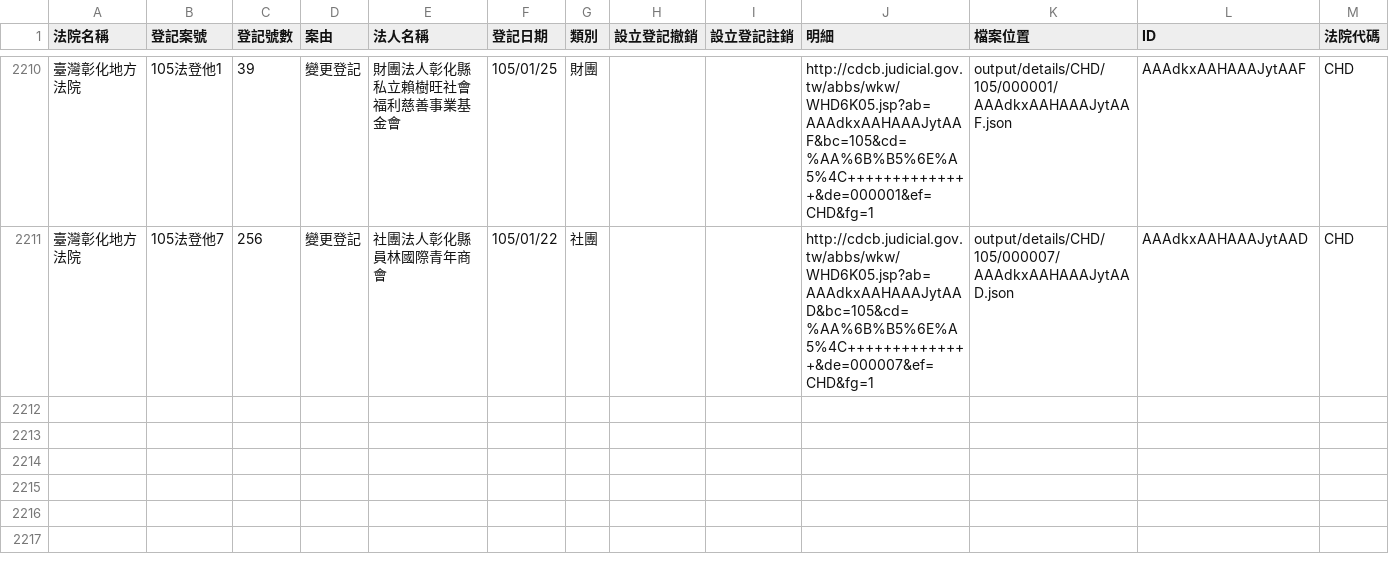
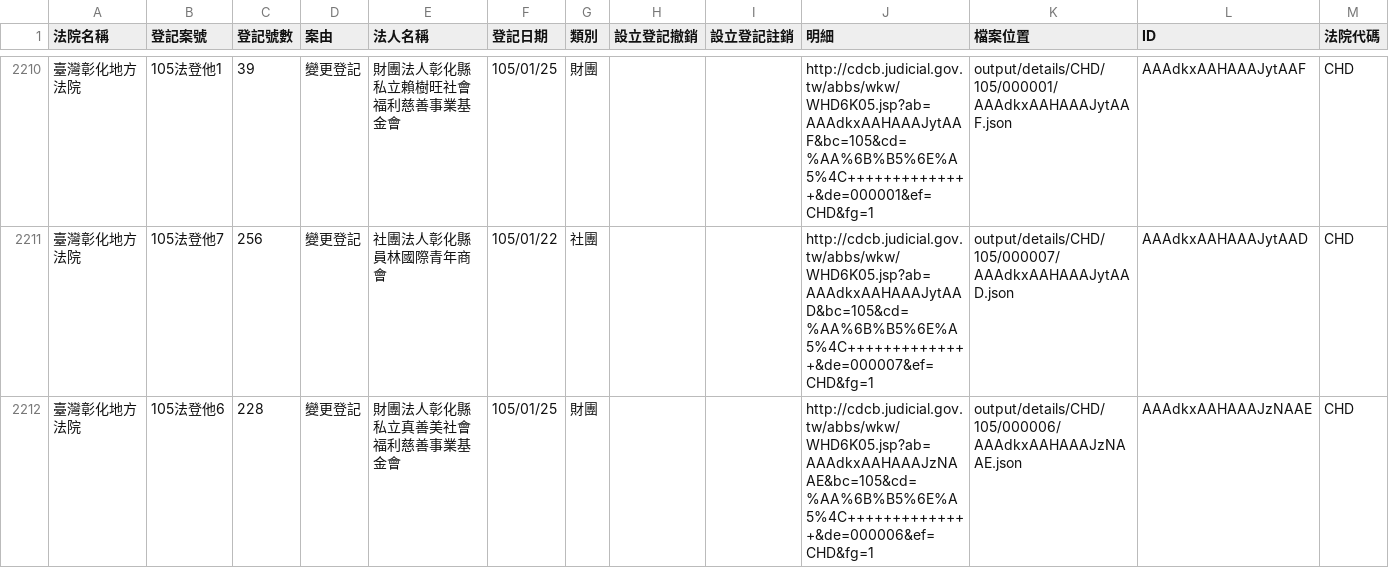
Before and after one commit to taichunmin/foundationtw, a CSV file: output/lists/CHD.csv, drawn as a sheet; only a part is shown, gaps mark what is left out.

```diff
--- a/output/lists/CHD.csv
+++ b/output/lists/CHD.csv
@@ -2211 +2211,2 @@
 臺灣彰化地方法院,105法登他7,256,變更登記,社團法人彰化縣員林國際青年商會,105/01/22,社團,,,http://cdcb.judicial.gov.tw/abbs/wkw/WHD6K05.jsp?ab=AAAdkxAAHAAAJytAAD&bc=105&cd=%AA%6B%B5%6E%A5%4C++++++++++++++&de=000007&ef=CHD&fg=1,output/details/CHD/105/000007/AAAdkxAAHAAAJytAAD.json,AAAdkxAAHAAAJytAAD,CHD
+臺灣彰化地方法院,105法登他6,228,變更登記,財團法人彰化縣私立真善美社會福利慈善事業基金會,105/01/25,財團,,,http://cdcb.judicial.gov.tw/abbs/wkw/WHD6K05.jsp?ab=AAAdkxAAHAAAJzNAAE&bc=105&cd=%AA%6B%B5%6E%A5%4C++++++++++++++&de=000006&ef=CHD&fg=1,output/details/CHD/105/000006/AAAdkxAAHAAAJzNAAE.json,AAAdkxAAHAAAJzNAAE,CHD
```
Also changed, not shown: output/lists/ILD.csv, output/lists/KMD.csv, 30 other files.
